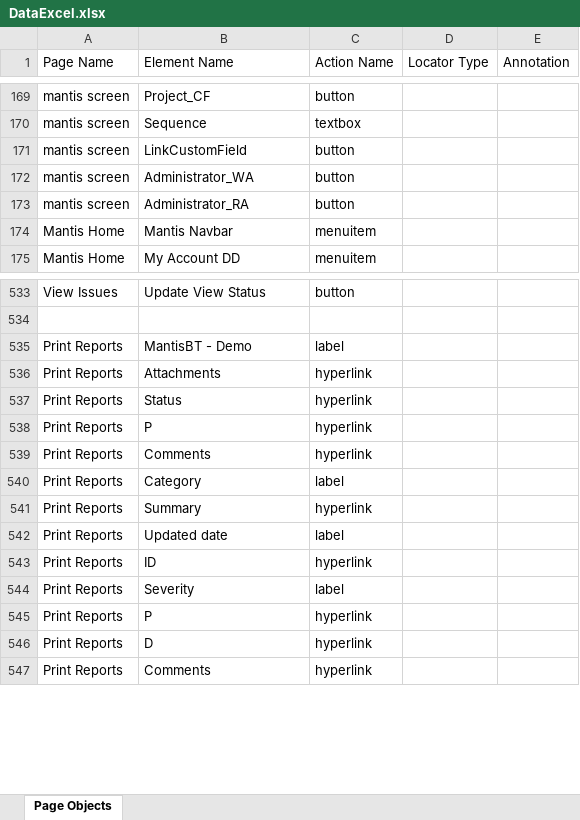
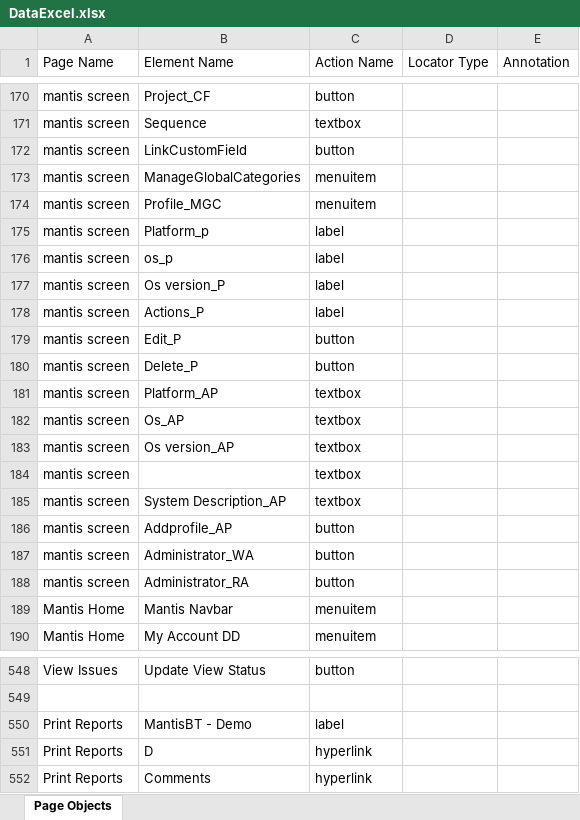
Before and after one commit to thereal-manish/MantisPresentation, an Excel workbook: Selenium Java/src/DataExcel.xlsx, sheet Page Objects, drawn as a sheet; only a part is shown, gaps mark what is left out; values as stored, in another font and other column widths than the file's, no borders; removed rows and columns are numbered as before the commit, all else as after; the diff covers the shown part only; the diff names each change by its address in the sheet, - before the commit and + after, or states it on an @@ line.

```diff
--- a/Selenium Java/src/DataExcel.xlsx (sheet Page Objects)
+++ b/Selenium Java/src/DataExcel.xlsx (sheet Page Objects)
+row 173: mantis screen | ManageGlobalCategories | menuitem
+row 174: mantis screen | Profile_MGC | menuitem
+row 175: mantis screen | Platform_p | label
+row 176: mantis screen | os_p | label
+row 177: mantis screen | Os version_P | label
+row 178: mantis screen | Actions_P | label
+row 179: mantis screen | Edit_P | button
+row 180: mantis screen | Delete_P | button
+row 181: mantis screen | Platform_AP | textbox
+row 182: mantis screen | Os_AP | textbox
+row 183: mantis screen | Os version_AP | textbox
+row 184: mantis screen |  | textbox
+row 185: mantis screen | System Description_AP | textbox
+row 186: mantis screen | Addprofile_AP | button
-row 536: Print Reports | Attachments | hyperlink
-row 537: Print Reports | Status | hyperlink
-row 538: Print Reports | P | hyperlink
-row 539: Print Reports | Comments | hyperlink
-row 540: Print Reports | Category | label
-row 541: Print Reports | Summary | hyperlink
-row 542: Print Reports | Updated date | label
-row 543: Print Reports | ID | hyperlink
-row 544: Print Reports | Severity | label
-row 545: Print Reports | P | hyperlink
```
Also changed, not shown: 16 added rows, 10 removed rows, 12 moved rows and 24 edited cells elsewhere in this sheet, Selenium Java/src/EnumExcel.xlsx, Selenium Java/src/TestData.xlsx, 20 other files.
